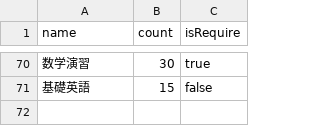
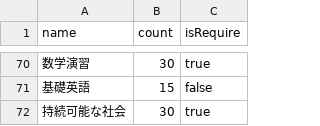
Before and after one commit to iput-kernel/foundation-backend, a CSV file: init_data/subject/default_subject.csv, drawn as a sheet; only a part is shown, gaps mark what is left out; the diff names each change by its address in the sheet, - before the commit and + after, or states it on an @@ line.

```diff
--- a/init_data/subject/default_subject.csv
+++ b/init_data/subject/default_subject.csv
+row 72: 持続可能な社会 | 30 | true
```
Also changed, not shown: 9 other files.
